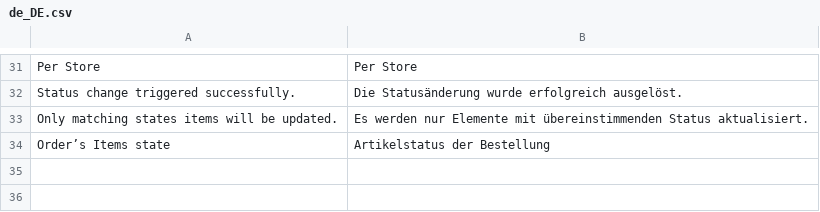
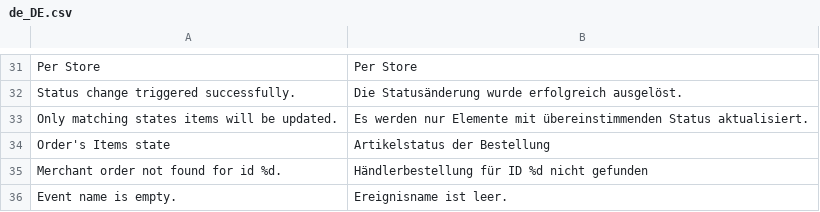
Before and after one commit to spryker/sales-merchant-portal-gui, a CSV file: data/translation/Zed/de_DE.csv, drawn as a sheet; only a part is shown, gaps mark what is left out; the diff names each change by its address in the sheet, - before the commit and + after, or states it on an @@ line.

```diff
--- a/data/translation/Zed/de_DE.csv
+++ b/data/translation/Zed/de_DE.csv
-A34: Order’s Items state
+A34: Order's Items state
+row 35: Merchant order not found for id %d. | Händlerbestellung für ID %d nicht gefunden
+row 36: Event name is empty. | Ereignisname ist leer.
```
Also changed, not shown: data/translation/Zed/en_US.csv, 4 other files.
